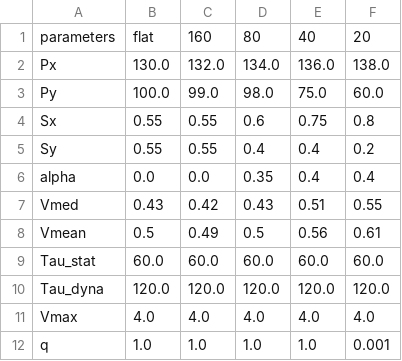
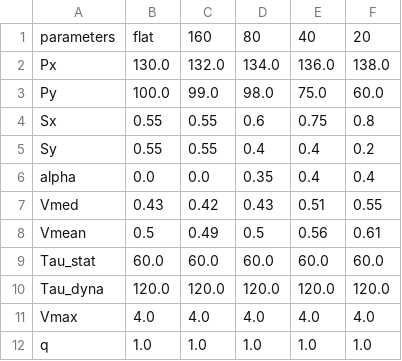
Before and after one commit to GildasCarlin/DynaCurvo_PRWmodel, a CSV file: model/assets/parameters.csv, drawn as a sheet.

```diff
--- a/model/assets/parameters.csv
+++ b/model/assets/parameters.csv
@@ -11,2 +11,2 @@ Tau_dyna,120.0,120.0,120.0,120.0,120.0
 Vmax,4.0,4.0,4.0,4.0,4.0
-q,1.0,1.0,1.0,1.0,0.001
+q,1.0,1.0,1.0,1.0,1.0
```
Also changed, not shown: 7 other files.
